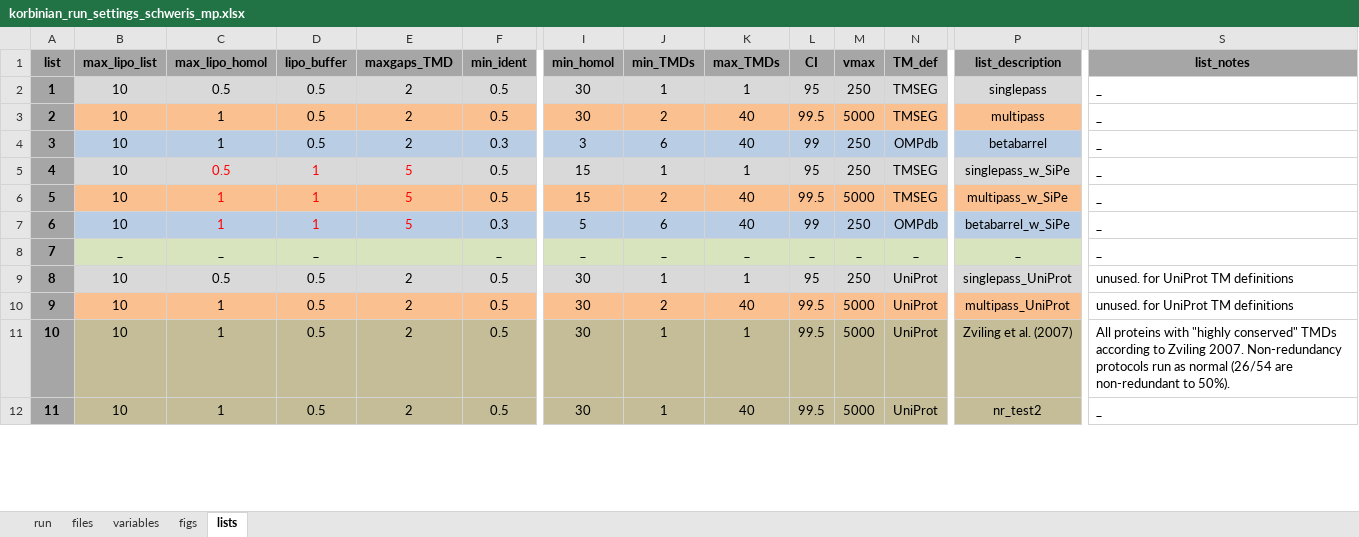
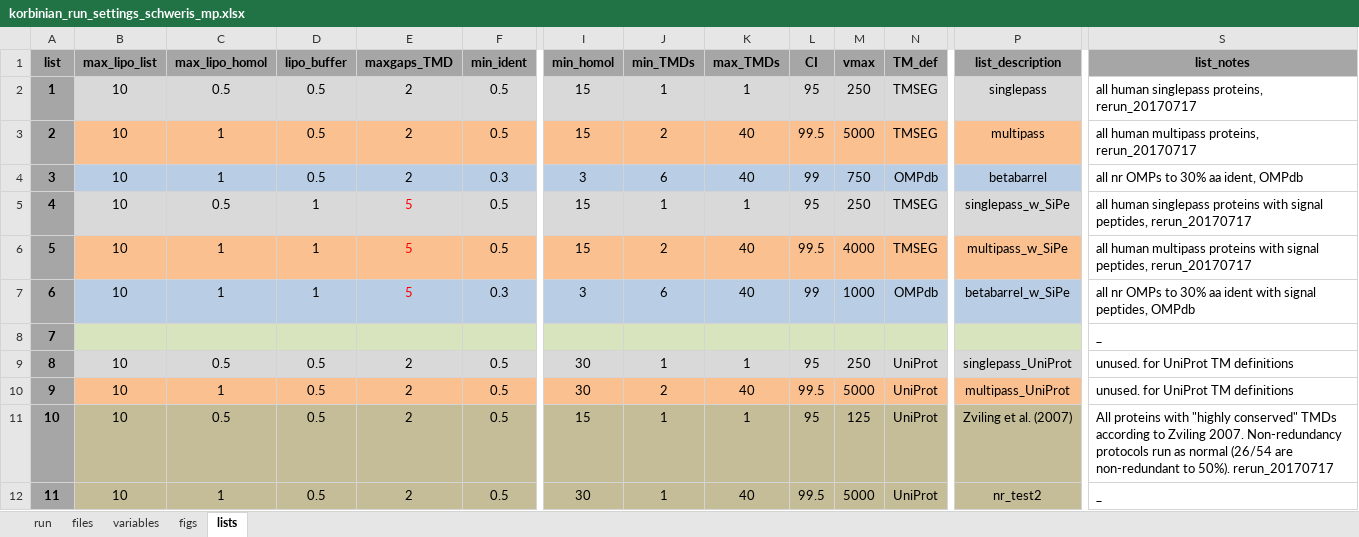
Before and after one commit to teese/korbinian, an Excel workbook: korbinian/examples/settings/korbinian_run_settings_schweris_mp.xlsx, sheet lists, drawn as a sheet; only a part is shown, gaps mark what is left out; values as stored, in another font and other column widths than the file's, no borders; the diff covers the shown part only; the diff names each change by its address in the sheet, - before the commit and + after, or states it on an @@ line.

```diff
--- a/korbinian/examples/settings/korbinian_run_settings_schweris_mp.xlsx (sheet lists)
+++ b/korbinian/examples/settings/korbinian_run_settings_schweris_mp.xlsx (sheet lists)
-I2:I3 (min_homol): 30
+I2:I3 (min_homol): 15
-S2 (list_notes): _
+S2 (list_notes): all human singlepass proteins, rerun_20170717
-S3 (list_notes): _
+S3 (list_notes): all human multipass proteins, rerun_20170717
-M4 (vmax): 250
+M4 (vmax): 750
-S4 (list_notes): _
+S4 (list_notes): all nr OMPs to 30% aa ident, OMPdb
-C5:D7 text colour: #FF0000
+C5:D7 text colour: black
-S5 (list_notes): _
+S5 (list_notes): all human singlepass proteins with signal peptides, rerun_20170717
-M6 (vmax): 5000
+M6 (vmax): 4000
-S6 (list_notes): _
+S6 (list_notes): all human multipass proteins with signal peptides, rerun_20170717
-I7 (min_homol): 5
+I7 (min_homol): 3
-M7 (vmax): 250
+M7 (vmax): 1000
-S7 (list_notes): _
+S7 (list_notes): all nr OMPs to 30% aa ident with signal peptides, OMPdb
-B8 (max_lipo_list): _
+B8 (max_lipo_list): (empty)
-C8 (max_lipo_homol): _
+C8 (max_lipo_homol): (empty)
-D8 (lipo_buffer): _
+D8 (lipo_buffer): (empty)
-F8 (min_ident): _
+F8 (min_ident): (empty)
-I8 (min_homol): _
+I8 (min_homol): (empty)
-J8 (min_TMDs): _
+J8 (min_TMDs): (empty)
-K8 (max_TMDs): _
+K8 (max_TMDs): (empty)
-L8 (CI): _
+L8 (CI): (empty)
-M8 (vmax): _
+M8 (vmax): (empty)
-N8 (TM_def): _
+N8 (TM_def): (empty)
-P8 (list_description): _
+P8 (list_description): (empty)
-C11 (max_lipo_homol): 1
+C11 (max_lipo_homol): 0.5
-I11 (min_homol): 30
+I11 (min_homol): 15
-L11 (CI): 99.5
+L11 (CI): 95
-M11 (vmax): 5000
+M11 (vmax): 125
-S11 (list_notes): …to 50%).
+S11 (list_notes): …to 50%). rerun_20170717
```
Also changed, not shown: 224 edited cells and cell formats elsewhere in this sheet, sheet figs, sheet run, sheet variables, formulas that keep their value, 4 other files.
